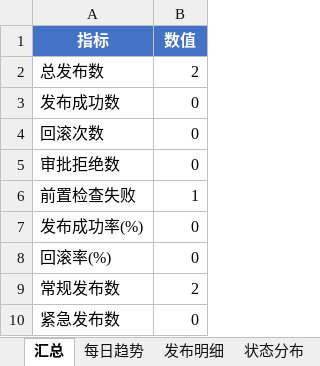
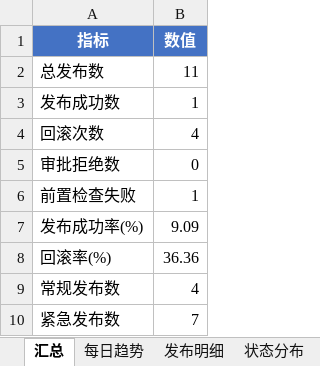
Before and after one commit to Idol993/d012, an Excel workbook: reports/weekly_report_20260615.xlsx, sheet 汇总, drawn as a sheet; values as stored, in another font and other column widths than the file's, no borders; the diff names each change by its address in the sheet, - before the commit and + after, or states it on an @@ line.

```diff
--- a/reports/weekly_report_20260615.xlsx (sheet 汇总)
+++ b/reports/weekly_report_20260615.xlsx (sheet 汇总)
-B2 (数值): 2
+B2 (数值): 11
-B3 (数值): 0
+B3 (数值): 1
-B4 (数值): 0
+B4 (数值): 4
-B7 (数值): 0
+B7 (数值): 9.09
-B8 (数值): 0
+B8 (数值): 36.36
-B9 (数值): 2
+B9 (数值): 4
-B10 (数值): 0
+B10 (数值): 7
```
Also changed, not shown: sheet 发布明细, sheet 回滚记录, sheet 状态分布, sheet 每日趋势, charts or pictures, 29 other files.
